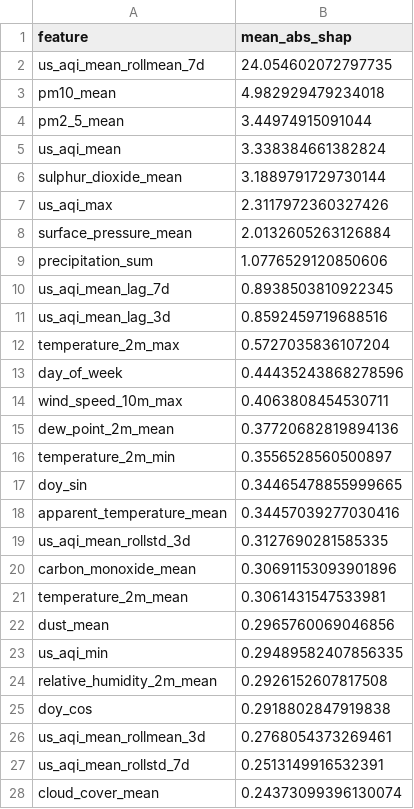
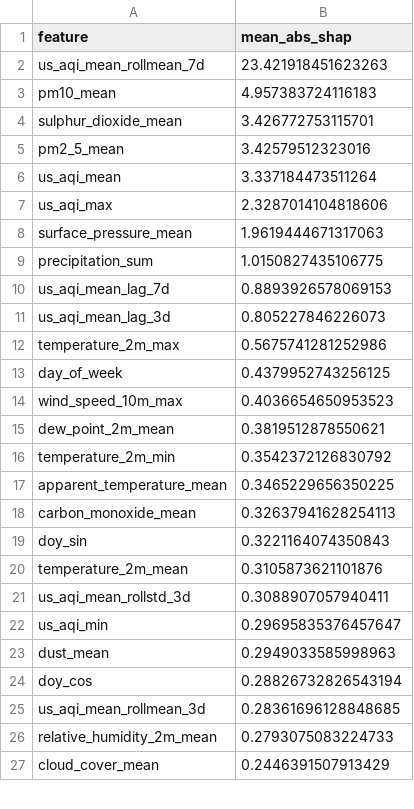
Before and after one commit to hariscs414/Pearls-AQI-Predictor, a CSV file: data/local_store/model_registry/feature_importance_h2d.csv, drawn as a sheet; only a part is shown; the diff covers the shown part only.

```diff
--- a/data/local_store/model_registry/feature_importance_h2d.csv
+++ b/data/local_store/model_registry/feature_importance_h2d.csv
@@ -1,28 +1,27 @@
 feature,mean_abs_shap
-us_aqi_mean_rollmean_7d,24.054602072797735
-pm10_mean,4.982929479234018
-pm2_5_mean,3.44974915091044
-us_aqi_mean,3.338384661382824
-sulphur_dioxide_mean,3.1889791729730144
-us_aqi_max,2.3117972360327426
-surface_pressure_mean,2.0132605263126884
-precipitation_sum,1.0776529120850606
-us_aqi_mean_lag_7d,0.8938503810922345
-us_aqi_mean_lag_3d,0.8592459719688516
-temperature_2m_max,0.5727035836107204
-day_of_week,0.44435243868278596
-wind_speed_10m_max,0.4063808454530711
-dew_point_2m_mean,0.37720682819894136
-temperature_2m_min,0.3556528560500897
-doy_sin,0.34465478855999665
-apparent_temperature_mean,0.34457039277030416
-us_aqi_mean_rollstd_3d,0.3127690281585335
-carbon_monoxide_mean,0.30691153093901896
-temperature_2m_mean,0.3061431547533981
-dust_mean,0.2965760069046856
-us_aqi_min,0.29489582407856335
-relative_humidity_2m_mean,0.2926152607817508
-doy_cos,0.2918802847919838
-us_aqi_mean_rollmean_3d,0.2768054373269461
-us_aqi_mean_rollstd_7d,0.2513149916532391
-cloud_cover_mean,0.24373099396130074
+us_aqi_mean_rollmean_7d,23.421918451623263
+pm10_mean,4.957383724116183
+sulphur_dioxide_mean,3.426772753115701
+pm2_5_mean,3.42579512323016
+us_aqi_mean,3.337184473511264
+us_aqi_max,2.3287014104818606
+surface_pressure_mean,1.9619444671317063
+precipitation_sum,1.0150827435106775
+us_aqi_mean_lag_7d,0.8893926578069153
+us_aqi_mean_lag_3d,0.805227846226073
+temperature_2m_max,0.5675741281252986
+day_of_week,0.4379952743256125
+wind_speed_10m_max,0.4036654650953523
+dew_point_2m_mean,0.3819512878550621
+temperature_2m_min,0.3542372126830792
+apparent_temperature_mean,0.3465229656350225
+carbon_monoxide_mean,0.32637941628254113
+doy_sin,0.3221164074350843
+temperature_2m_mean,0.3105873621101876
+us_aqi_mean_rollstd_3d,0.3088907057940411
+us_aqi_min,0.29695835376457647
+dust_mean,0.2949033585998963
+doy_cos,0.28826732826543194
+us_aqi_mean_rollmean_3d,0.28361696128848685
+relative_humidity_2m_mean,0.2793075083224733
+cloud_cover_mean,0.2446391507913429
```
Also changed, not shown: 3 added rows, 2 removed rows and 7 edited cells elsewhere in this file, data/local_store/model_registry/feature_importance_h1d.csv, data/local_store/model_registry/feature_importance_h3d.csv, 6 other files.
